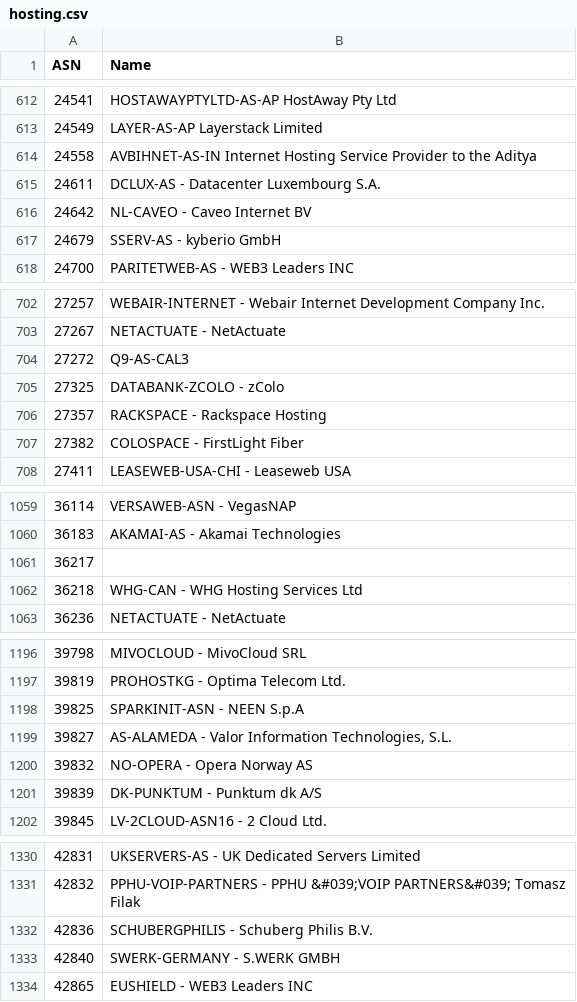
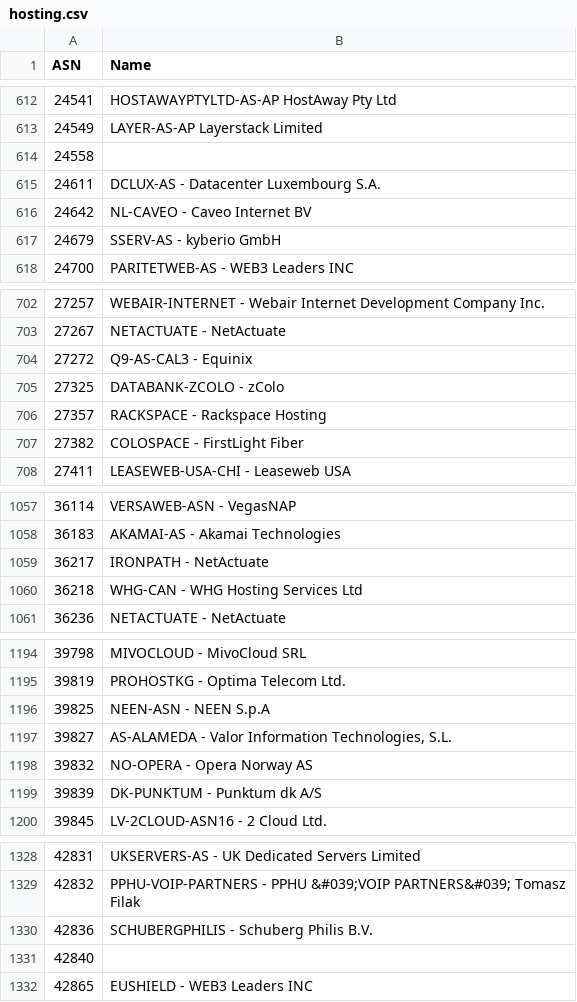
Before and after one commit to Munzy/blackbox, a CSV file: blocks/hosting/hosting.csv, drawn as a sheet; only a part is shown, gaps mark what is left out; the diff covers the shown part only.

```diff
--- a/blocks/hosting/hosting.csv
+++ b/blocks/hosting/hosting.csv
@@ -613,3 +613,3 @@ ASN,Name
 24549,"LAYER-AS-AP Layerstack Limited"
-24558,"AVBIHNET-AS-IN Internet Hosting Service Provider to the Aditya"
+24558,
 24611,"DCLUX-AS - Datacenter Luxembourg S.A."
@@ -703,3 +703,3 @@ ASN,Name
 27267,"NETACTUATE - NetActuate"
-27272,Q9-AS-CAL3
+27272,"Q9-AS-CAL3 - Equinix"
 27325,"DATABANK-ZCOLO - zColo"
@@ -1060,3 +1058,3 @@ ASN,Name
 36183,"AKAMAI-AS - Akamai Technologies"
-36217,
+36217,"IRONPATH - NetActuate"
 36218,"WHG-CAN - WHG Hosting Services Ltd"
@@ -1197,3 +1195,3 @@ ASN,Name
 39819,"PROHOSTKG - Optima Telecom Ltd."
-39825,"SPARKINIT-ASN - NEEN S.p.A"
+39825,"NEEN-ASN - NEEN S.p.A"
 39827,"AS-ALAMEDA - Valor Information Technologies, S.L."
@@ -1332,3 +1330,3 @@ ASN,Name
 42836,"SCHUBERGPHILIS - Schuberg Philis B.V."
-42840,"SWERK-GERMANY - S.WERK GMBH"
+42840,
 42865,"EUSHIELD - WEB3 Leaders INC"
```
Also changed, not shown: 9 removed rows and 21 edited cells elsewhere in this file.
